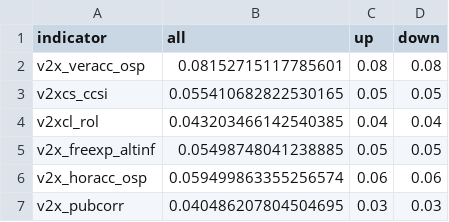
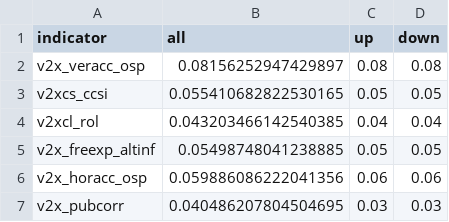
Before and after one commit to vdeminstitute/demspaces, a CSV file: create-data/output-data/cutpoints.csv, drawn as a sheet.

```diff
--- a/create-data/output-data/cutpoints.csv
+++ b/create-data/output-data/cutpoints.csv
@@ -1,3 +1,3 @@
 indicator,all,up,down
-v2x_veracc_osp,0.08152715117785601,0.08,0.08
+v2x_veracc_osp,0.08156252947429897,0.08,0.08
 v2xcs_ccsi,0.055410682822530165,0.05,0.05
@@ -5,3 +5,3 @@ v2xcl_rol,0.043203466142540385,0.04,0.04
 v2x_freexp_altinf,0.05498748041238885,0.05,0.05
-v2x_horacc_osp,0.059499863355256574,0.06,0.06
+v2x_horacc_osp,0.059886086222041356,0.06,0.06
 v2x_pubcorr,0.040486207804504695,0.03,0.03
```
Also changed, not shown: create-data/output-data/dv-lists/v2x_horacc_osp.csv, create-data/output-data/dv-lists/v2x_veracc_osp.csv, 46 other files.
